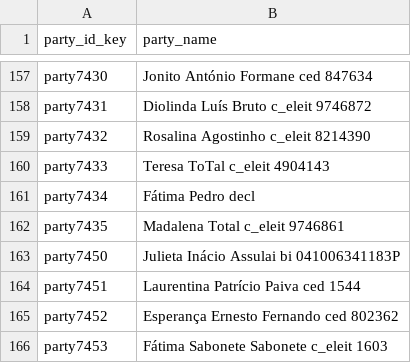
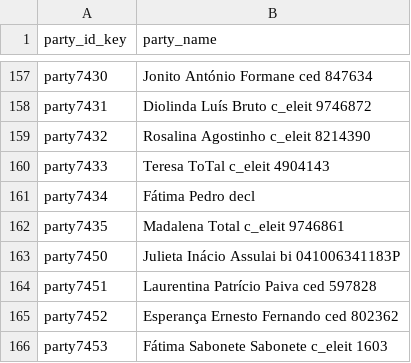
Before and after one commit to TerraFirmaMozambique/legend-odk-forms, a CSV file: L_registo_parcelas/LEGEND_L_registo_parcelas_cduats-media/AS040011.csv, drawn as a sheet; only a part is shown, gaps mark what is left out.

```diff
--- a/L_registo_parcelas/LEGEND_L_registo_parcelas_cduats-media/AS040011.csv
+++ b/L_registo_parcelas/LEGEND_L_registo_parcelas_cduats-media/AS040011.csv
@@ -163,3 +163,3 @@ party7435, Madalena Total c_eleit 9746861
 party7450, Julieta Inácio Assulai bi 041006341183P
-party7451, Laurentina Patrício Paiva ced 1544
+party7451, Laurentina Patrício Paiva ced 597828
 party7452, Esperança Ernesto Fernando ced 802362
```
Also changed, not shown: L_registo_parcelas/LEGEND_L_registo_parcelas_cduats-media/AS040004.csv, L_registo_parcelas/LEGEND_L_registo_parcelas_cduats-media/AS040009.csv, 4 other files.
